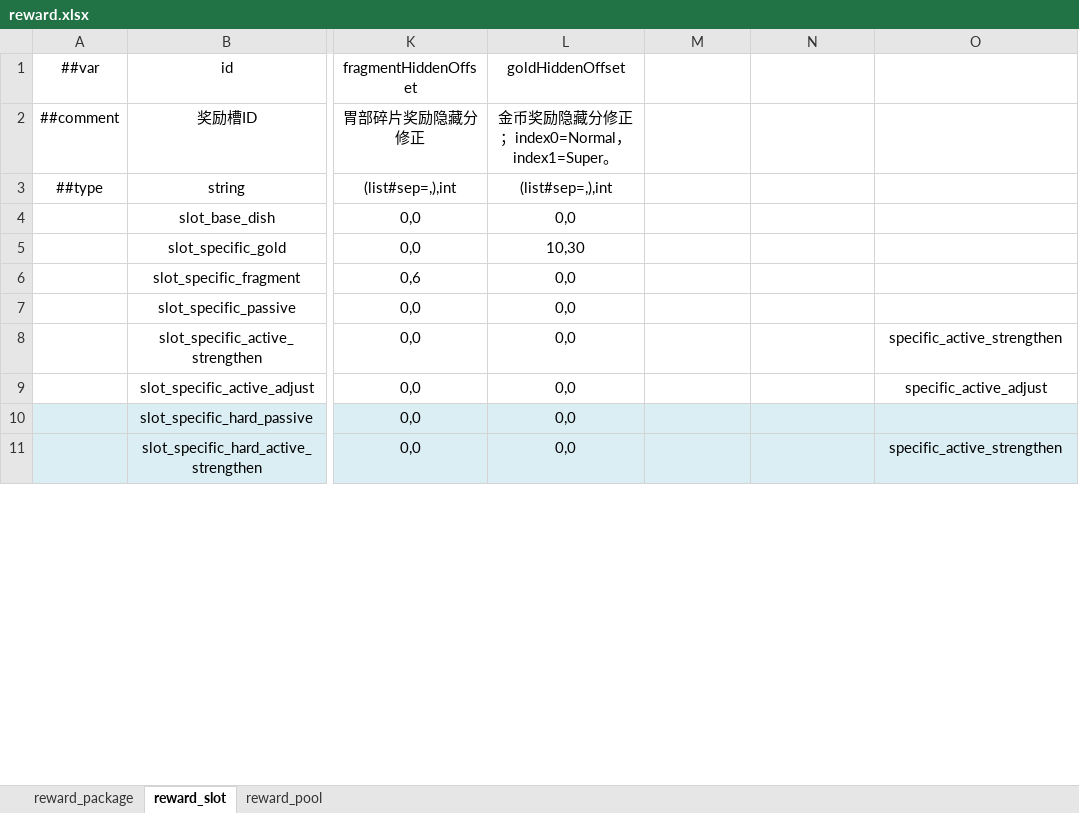
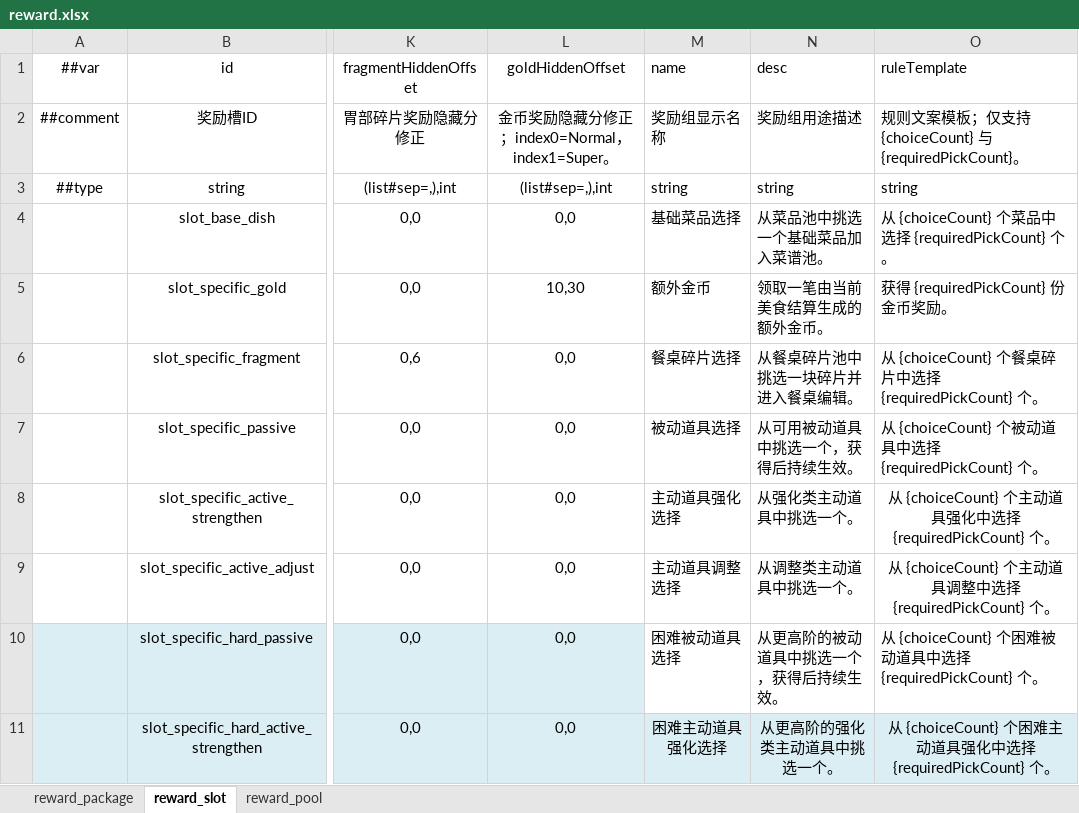
Before and after one commit to 2563495284/gourmetproject, an Excel workbook: GourmetProject/GameConfig/Datas/reward.xlsx, sheet reward_slot, drawn as a sheet; only a part is shown, gaps mark what is left out; values as stored, in another font and other column widths than the file's, no borders; the diff covers the shown part only; the diff names each change by its address in the sheet, - before the commit and + after, or states it on an @@ line.

```diff
--- a/GourmetProject/GameConfig/Datas/reward.xlsx (sheet reward_slot)
+++ b/GourmetProject/GameConfig/Datas/reward.xlsx (sheet reward_slot)
-M1: (empty)
+M1: name
-N1: (empty)
+N1: desc
-O1: (empty)
+O1: ruleTemplate
-M2 (name): (empty)
+M2 (name): 奖励组显示名称
-N2 (desc): (empty)
+N2 (desc): 奖励组用途描述
-O2 (ruleTemplate): (empty)
+O2 (ruleTemplate): 规则文案模板；仅支持 {choiceCount} 与 {requiredPickCount}。
-M3 (name): (empty)
+M3 (name): string
-N3 (desc): (empty)
+N3 (desc): string
-O3 (ruleTemplate): (empty)
+O3 (ruleTemplate): string
-M4 (name): (empty)
+M4 (name): 基础菜品选择
-N4 (desc): (empty)
+N4 (desc): 从菜品池中挑选一个基础菜品加入菜谱池。
-O4 (ruleTemplate): (empty)
+O4 (ruleTemplate): 从 {choiceCount} 个菜品中选择 {requiredPickCount} 个。
-M5 (name): (empty)
+M5 (name): 额外金币
-N5 (desc): (empty)
+N5 (desc): 领取一笔由当前美食结算生成的额外金币。
-O5 (ruleTemplate): (empty)
+O5 (ruleTemplate): 获得 {requiredPickCount} 份金币奖励。
-M6 (name): (empty)
+M6 (name): 餐桌碎片选择
-N6 (desc): (empty)
+N6 (desc): 从餐桌碎片池中挑选一块碎片并进入餐桌编辑。
-O6 (ruleTemplate): (empty)
+O6 (ruleTemplate): 从 {choiceCount} 个餐桌碎片中选择 {requiredPickCount} 个。
-M7 (name): (empty)
+M7 (name): 被动道具选择
-N7 (desc): (empty)
+N7 (desc): 从可用被动道具中挑选一个，获得后持续生效。
-O7 (ruleTemplate): (empty)
+O7 (ruleTemplate): 从 {choiceCount} 个被动道具中选择 {requiredPickCount} 个。
-M8 (name): (empty)
+M8 (name): 主动道具强化选择
-N8 (desc): (empty)
+N8 (desc): 从强化类主动道具中挑选一个。
-O8 (ruleTemplate): specific_active_strengthen
+O8 (ruleTemplate): 从 {choiceCount} 个主动道具强化中选择 {requiredPickCount} 个。
-M9 (name): (empty)
+M9 (name): 主动道具调整选择
-N9 (desc): (empty)
+N9 (desc): 从调整类主动道具中挑选一个。
-O9 (ruleTemplate): specific_active_adjust
+O9 (ruleTemplate): 从 {choiceCount} 个主动道具调整中选择 {requiredPickCount} 个。
-M10 (name): (empty)
+M10 (name): 困难被动道具选择
-M10:O10 fill: #DBEEF4
+M10:O10 fill: none
-N10 (desc): (empty)
+N10 (desc): 从更高阶的被动道具中挑选一个，获得后持续生效。
-O10 (ruleTemplate): (empty)
+O10 (ruleTemplate): 从 {choiceCount} 个困难被动道具中选择 {requiredPickCount} 个。
-M11 (name): (empty)
+M11 (name): 困难主动道具强化选择
-N11 (desc): (empty)
+N11 (desc): 从更高阶的强化类主动道具中挑选一个。
-O11 (ruleTemplate): specific_active_strengthen
+O11 (ruleTemplate): 从 {choiceCount} 个困难主动道具强化中选择 {requiredPickCount} 个。
```
Also changed, not shown: 57 edited cells elsewhere in this sheet, 19 other files.
